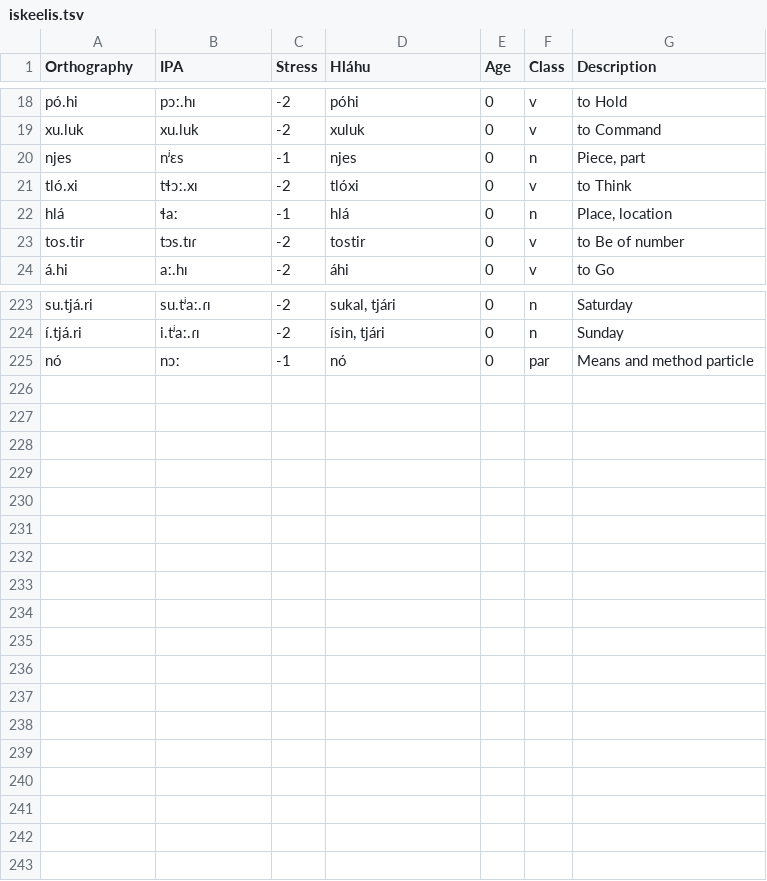
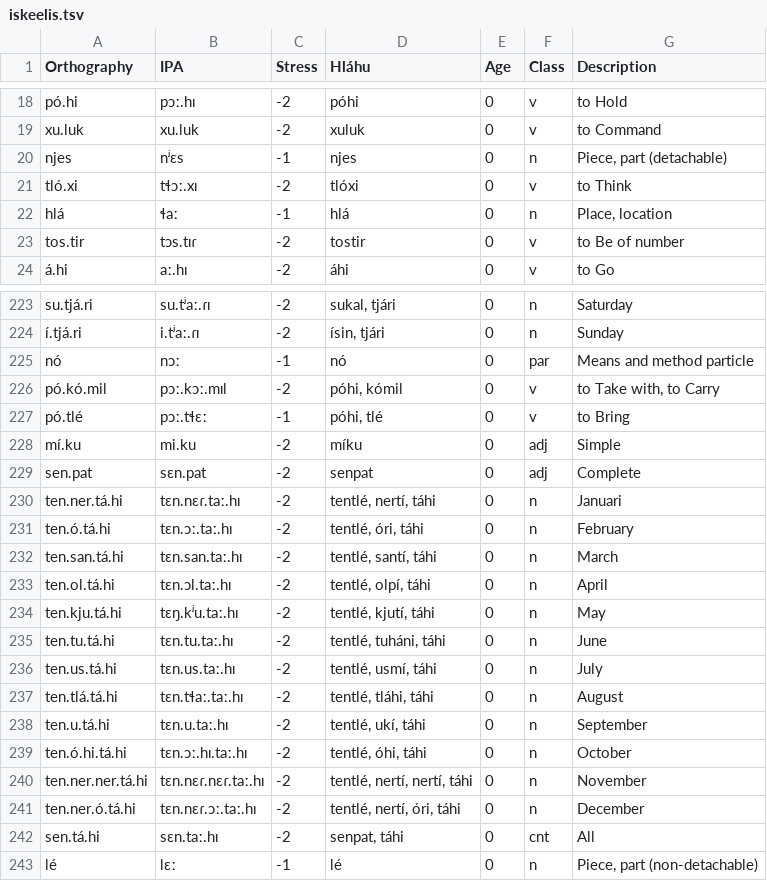
Before and after one commit to Polymero/linguistics-conlang, a TSV file: data/iskeelis.tsv, drawn as a sheet; only a part is shown, gaps mark what is left out.

```diff
--- a/data/iskeelis.tsv
+++ b/data/iskeelis.tsv
@@ -19,3 +19,3 @@ pó.hi	pɔː.hɪ	-2	póhi	0	v	to Hold
 xu.luk	xu.luk	-2	xuluk	0	v	to Command
-njes	nʲɛs	-1	njes	0	n	Piece, part
+njes	nʲɛs	-1	njes	0	n	Piece, part (detachable)
 tló.xi	tɬɔː.xɪ	-2	tlóxi	0	v	to Think
@@ -225 +225,19 @@ su.tjá.ri	su.tʲaː.ɾɪ	-2	sukal, tjári	0	n	Saturday
 nó	nɔː	-1	nó	0	par	Means and method particle
+pó.kó.mil	pɔː.kɔː.mɪl	-2	póhi, kómil	0	v	to Take with, to Carry
+pó.tlé	pɔː.tɬɛː	-1	póhi, tlé	0	v	to Bring
+mí.ku	mi.ku	-2	míku	0	adj	Simple
+sen.pat	sɛn.pat	-2	senpat	0	adj	Complete
+ten.ner.tá.hi	tɛn.nɛɾ.taː.hɪ	-2	tentlé, nertí, táhi	0	n	Januari
+ten.ó.tá.hi	tɛn.ɔː.taː.hɪ	-2	tentlé, óri, táhi	0	n	February
+ten.san.tá.hi	tɛn.san.taː.hɪ	-2	tentlé, santí, táhi	0	n	March
+ten.ol.tá.hi	tɛn.ɔl.taː.hɪ	-2	tentlé, olpí, táhi	0	n	April
+ten.kju.tá.hi	tɛŋ.kʲu.taː.hɪ	-2	tentlé, kjutí, táhi	0	n	May
+ten.tu.tá.hi	tɛn.tu.taː.hɪ	-2	tentlé, tuháni, táhi	0	n	June
+ten.us.tá.hi	tɛn.us.taː.hɪ	-2	tentlé, usmí, táhi	0	n	July
+ten.tlá.tá.hi	tɛn.tɬaː.taː.hɪ	-2	tentlé, tláhi, táhi	0	n	August
+ten.u.tá.hi	tɛn.u.taː.hɪ	-2	tentlé, ukí, táhi	0	n	September
+ten.ó.hi.tá.hi	tɛn.ɔː.hɪ.taː.hɪ	-2	tentlé, óhi, táhi	0	n	October
+ten.ner.ner.tá.hi	tɛn.nɛɾ.nɛɾ.taː.hɪ	-2	tentlé, nertí, nertí, táhi	0	n	November
+ten.ner.ó.tá.hi	tɛn.nɛɾ.ɔː.taː.hɪ	-2	tentlé, nertí, óri, táhi	0	n	December
+sen.tá.hi	sɛn.taː.hɪ	-2	senpat, táhi	0	cnt	All
+lé	lɛː	-1	lé	0	n	Piece, part (non-detachable)
```
Also changed, not shown: data/evolved.tsv, data/hlaahu.tsv, 4 other files.
